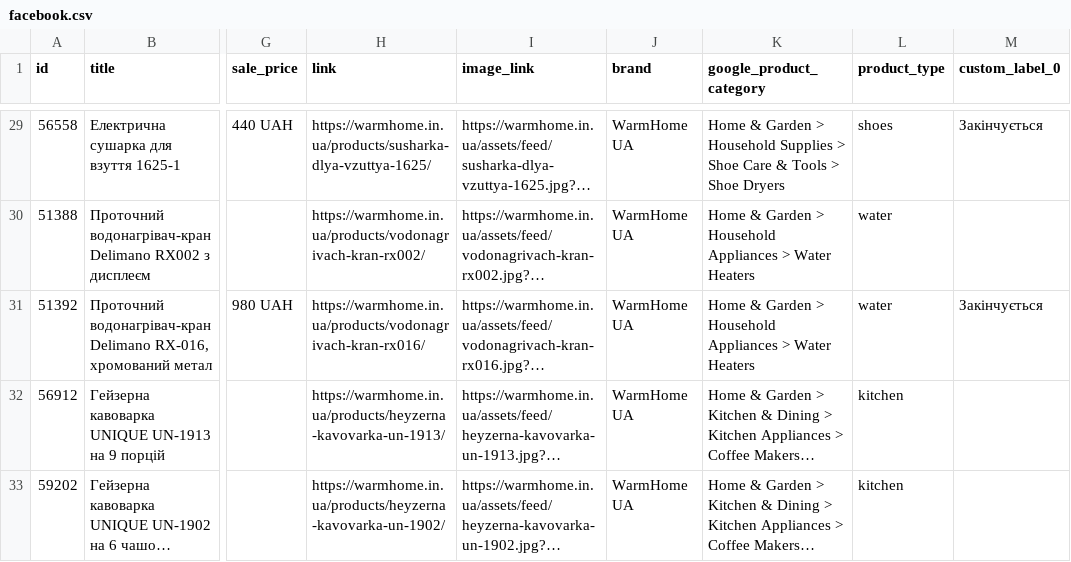
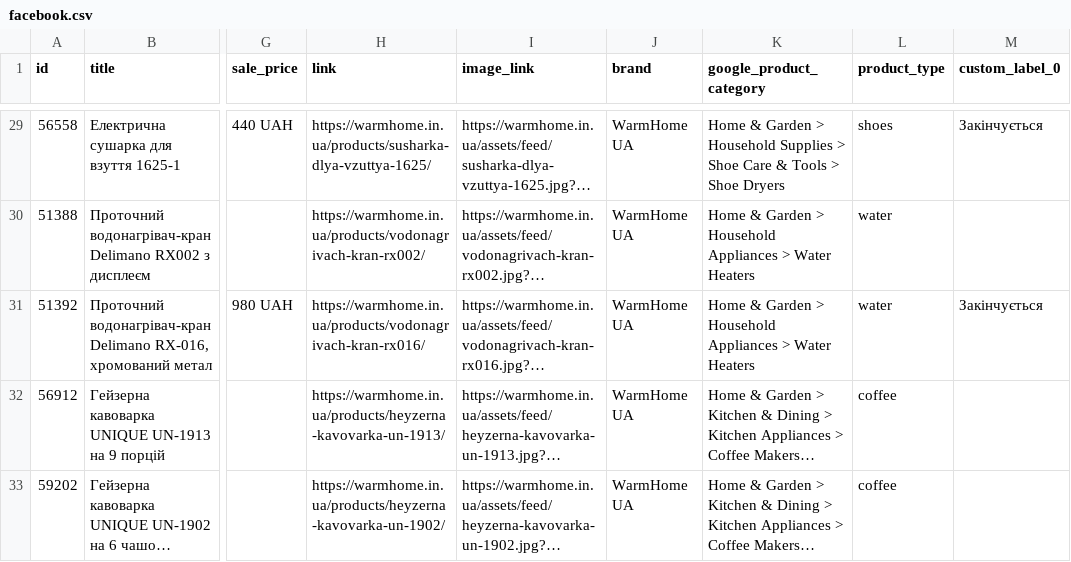
Before and after one commit to beginning2026now-pixel/warmhome-landing, a CSV file: feed/facebook.csv, drawn as a sheet; only a part is shown, gaps mark what is left out; long unchanged cells end in …; the diff covers the shown part only; the diff names each change by its address in the sheet, - before the commit and + after, or states it on an @@ line.

```diff
--- a/feed/facebook.csv
+++ b/feed/facebook.csv
-L32:L33 (product_type): kitchen
+L32:L33 (product_type): coffee
```
Also changed, not shown: 1 added row elsewhere in this file, 42 other files.
